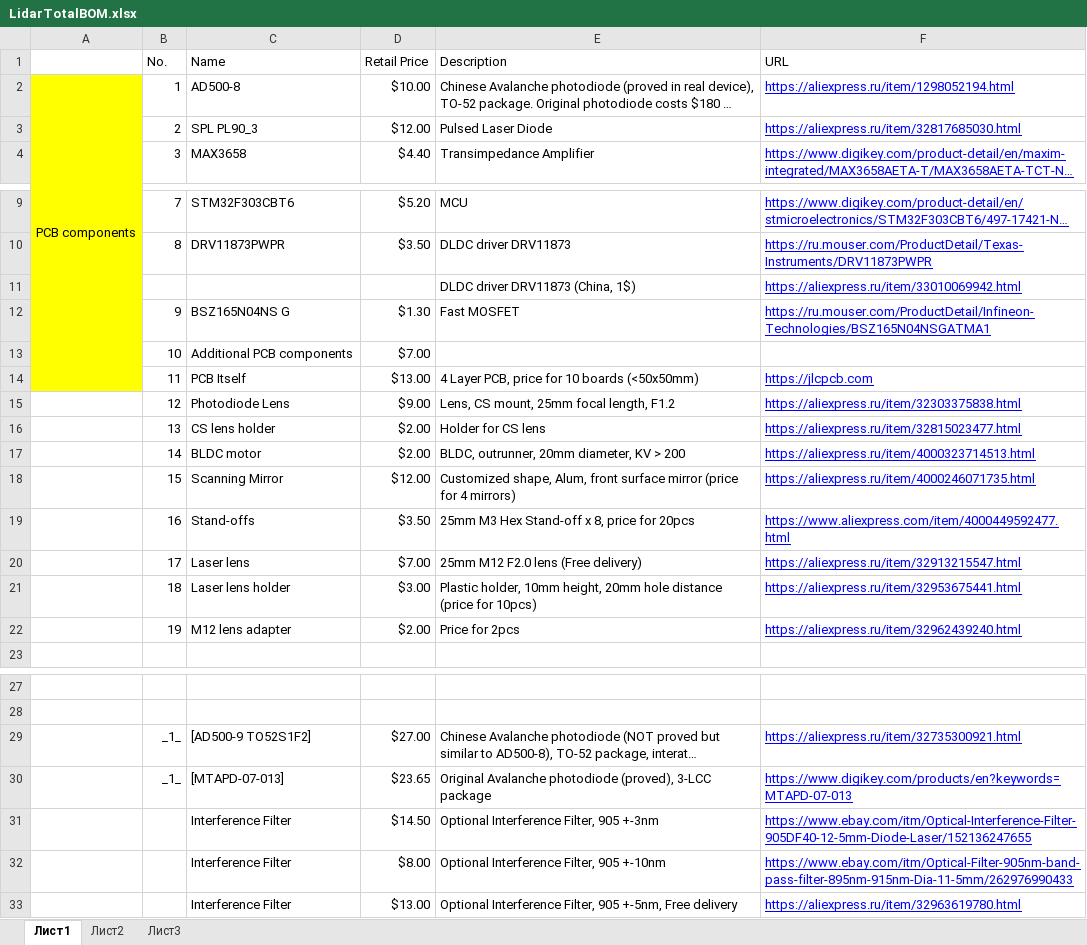
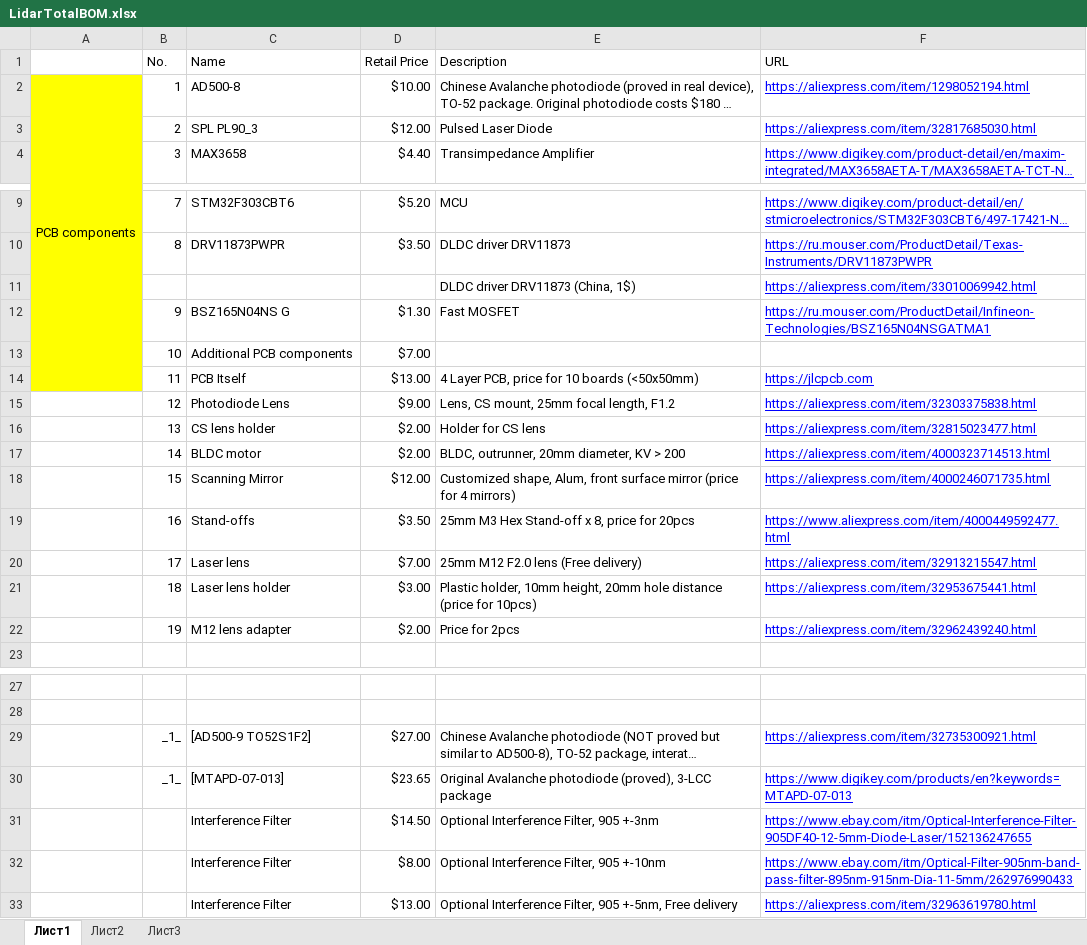
Before and after one commit to iliasam/OpenTOFLidar, an Excel workbook: LidarTotalBOM.xlsx, sheet Лист1, drawn as a sheet; only a part is shown, gaps mark what is left out; long unchanged cells end in …; values as stored, in another font and other column widths than the file's, no borders; the diff names each change by its address in the sheet, - before the commit and + after, or states it on an @@ line.

Commit message:
Some pictures added, some typos removed.

```diff
--- a/LidarTotalBOM.xlsx (sheet Лист1)
+++ b/LidarTotalBOM.xlsx (sheet Лист1)
-F2 (URL): https://aliexpress.ru/item/1298052194.html
+F2 (URL): https://aliexpress.com/item/1298052194.html
-F3 (URL): https://aliexpress.ru/item/32817685030.html
+F3 (URL): https://aliexpress.com/item/32817685030.html
-F11 (URL): https://aliexpress.ru/item/33010069942.html
+F11 (URL): https://aliexpress.com/item/33010069942.html
-F15 (URL): https://aliexpress.ru/item/32303375838.html
+F15 (URL): https://aliexpress.com/item/32303375838.html
-F16 (URL): https://aliexpress.ru/item/32815023477.html
+F16 (URL): https://aliexpress.com/item/32815023477.html
-F17 (URL): https://aliexpress.ru/item/4000323714513.html
+F17 (URL): https://aliexpress.com/item/4000323714513.html
-F18 (URL): https://aliexpress.ru/item/4000246071735.html
+F18 (URL): https://aliexpress.com/item/4000246071735.html
-F20 (URL): https://aliexpress.ru/item/32913215547.html
+F20 (URL): https://aliexpress.com/item/32913215547.html
-F21 (URL): https://aliexpress.ru/item/32953675441.html
+F21 (URL): https://aliexpress.com/item/32953675441.html
-F22 (URL): https://aliexpress.ru/item/32962439240.html
+F22 (URL): https://aliexpress.com/item/32962439240.html
-F29 (URL): https://aliexpress.ru/item/32735300921.html
+F29 (URL): https://aliexpress.com/item/32735300921.html
-F33 (URL): https://aliexpress.ru/item/32963619780.html
+F33 (URL): https://aliexpress.com/item/32963619780.html
```
Also changed, not shown: 32 other files.
